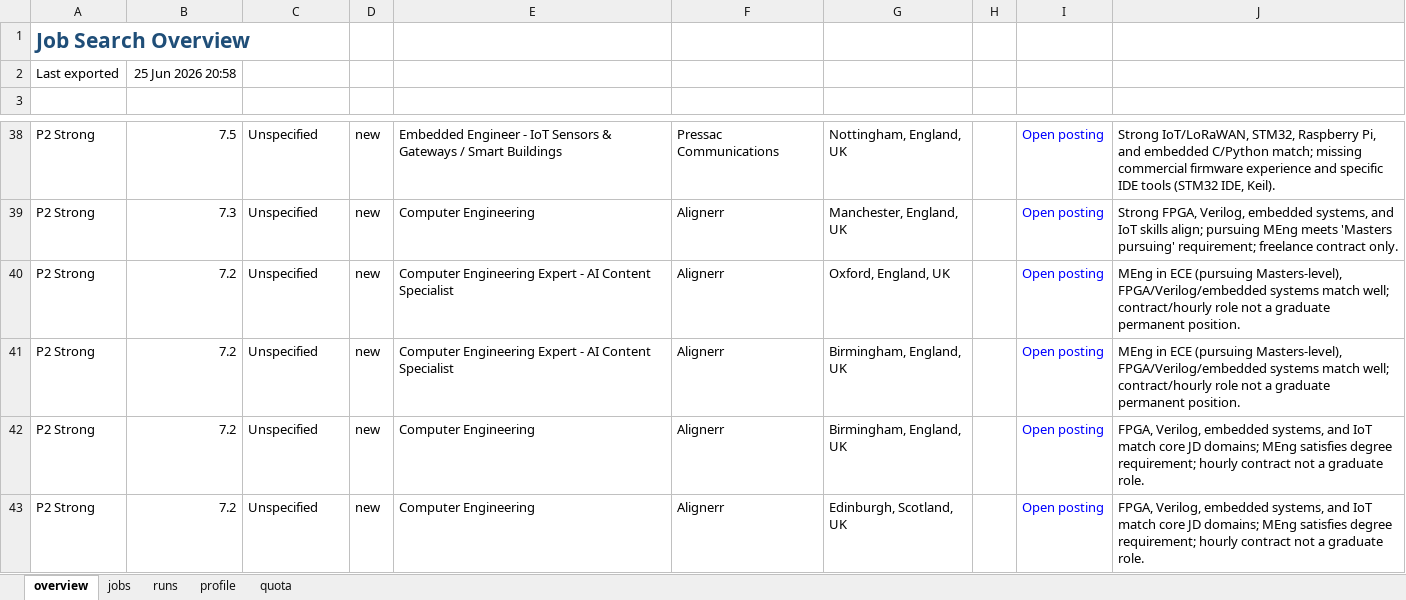
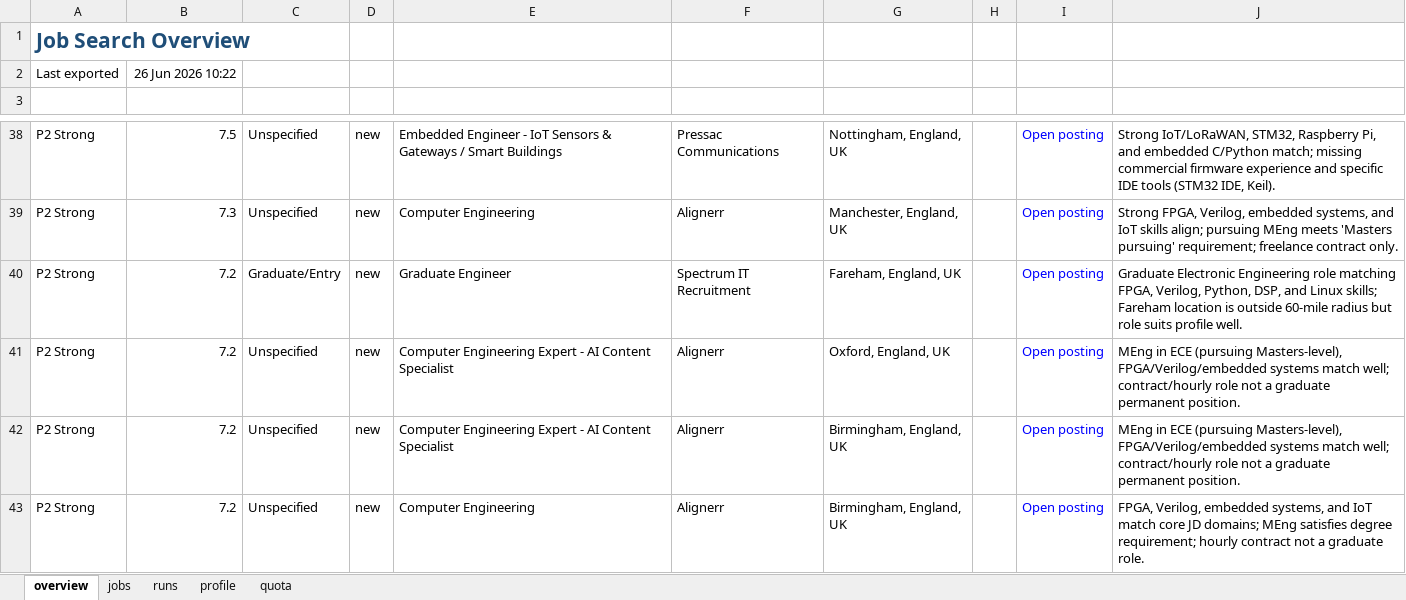
Before and after one commit to dcracknell/find_a_job_automator, an Excel workbook: data/jobs.xlsx, sheet overview, drawn as a sheet; only a part is shown, gaps mark what is left out; values as stored, in another font and other column widths than the file's, no borders; removed rows and columns are numbered as before the commit, all else as after; the diff names each change by its address in the sheet, - before the commit and + after, or states it on an @@ line.

```diff
--- a/data/jobs.xlsx (sheet overview)
+++ b/data/jobs.xlsx (sheet overview)
-B2: 25 Jun 2026 20:58
+B2: 26 Jun 2026 10:22
+row 40: P2 Strong | 7.2 | Graduate/Entry | new | Graduate Engineer | Spectrum IT Recruitment | Fareham, England, UK |  | Open posting | Graduate Electronic Engineering role matching FPGA, Verilog, Python, DSP, and Linux skills; Fareham location is outside 60-mile radius but role suits profile well.
-row 43: P2 Strong | 7.2 | Unspecified | new | Computer Engineering | Alignerr | Edinburgh, Scotland, UK |  | Open posting | FPGA, Verilog, embedded systems, and IoT match core JD domains; MEng satisfies degree requirement; hourly contract not a graduate role.
```
Also changed, not shown: sheet jobs, sheet runs, sheet quota, hidden cells, 7 other files.
